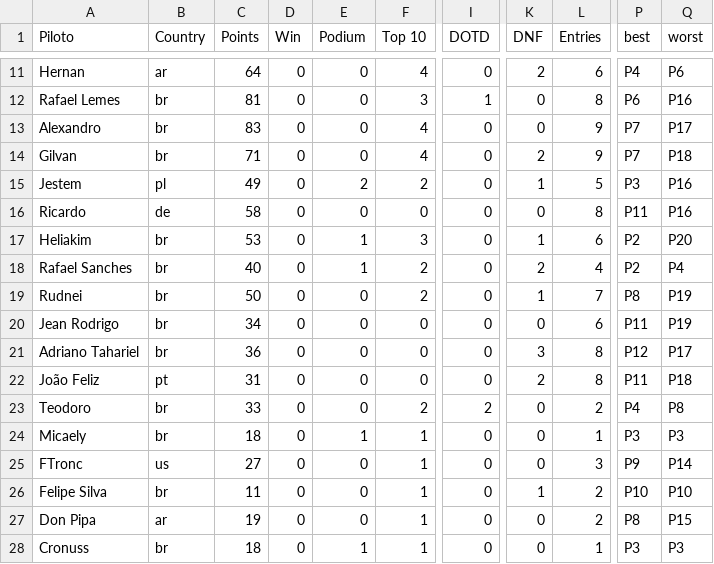
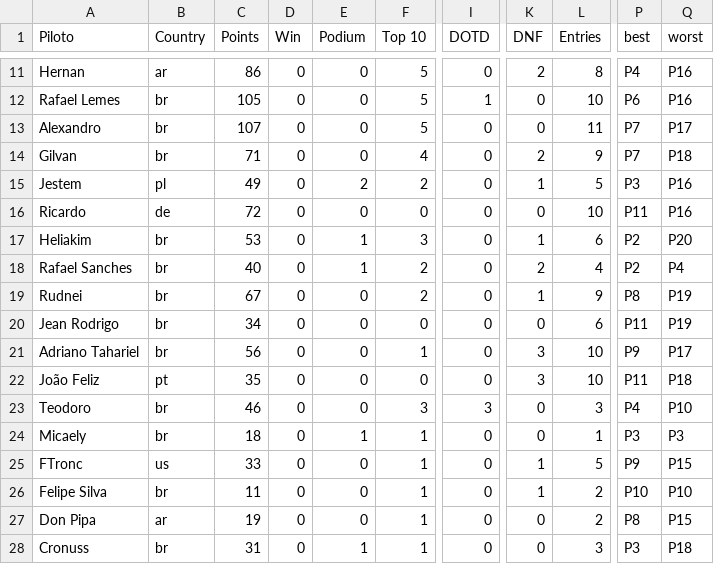
Before and after one commit to jedersonborges16/brazuka, a CSV file: db/pilotosf1.csv, drawn as a sheet; only a part is shown, gaps mark what is left out; the diff covers the shown part only; the diff names each change by its address in the sheet, - before the commit and + after, or states it on an @@ line.

```diff
--- a/db/pilotosf1.csv
+++ b/db/pilotosf1.csv
-C11 (Points): 64
+C11 (Points): 86
-F11 (Top 10): 4
+F11 (Top 10): 5
-L11 (Entries): 6
+L11 (Entries): 8
-Q11 (worst): P6
+Q11 (worst): P16
-C12 (Points): 81
+C12 (Points): 105
-F12 (Top 10): 3
+F12 (Top 10): 5
-L12 (Entries): 8
+L12 (Entries): 10
-C13 (Points): 83
+C13 (Points): 107
-F13 (Top 10): 4
+F13 (Top 10): 5
-L13 (Entries): 9
+L13 (Entries): 11
-C16 (Points): 58
+C16 (Points): 72
-L16 (Entries): 8
+L16 (Entries): 10
-C19 (Points): 50
+C19 (Points): 67
-L19 (Entries): 7
+L19 (Entries): 9
-C21 (Points): 36
+C21 (Points): 56
-F21 (Top 10): 0
+F21 (Top 10): 1
-L21:L22 (Entries): 8
+L21:L22 (Entries): 10
-P21 (best): P12
+P21 (best): P9
-C22 (Points): 31
+C22 (Points): 35
-K22 (DNF): 2
+K22 (DNF): 3
-C23 (Points): 33
+C23 (Points): 46
-F23 (Top 10): 2
+F23 (Top 10): 3
-I23 (DOTD): 2
+I23 (DOTD): 3
-L23 (Entries): 2
+L23 (Entries): 3
-Q23 (worst): P8
+Q23 (worst): P10
-C25 (Points): 27
+C25 (Points): 33
-K25 (DNF): 0
+K25 (DNF): 1
-L25 (Entries): 3
+L25 (Entries): 5
-Q25 (worst): P14
+Q25 (worst): P15
-C28 (Points): 18
+C28 (Points): 31
-L28 (Entries): 1
+L28 (Entries): 3
-Q28 (worst): P3
+Q28 (worst): P18
```
Also changed, not shown: 38 edited cells elsewhere in this file, db/etapasf1.csv.
